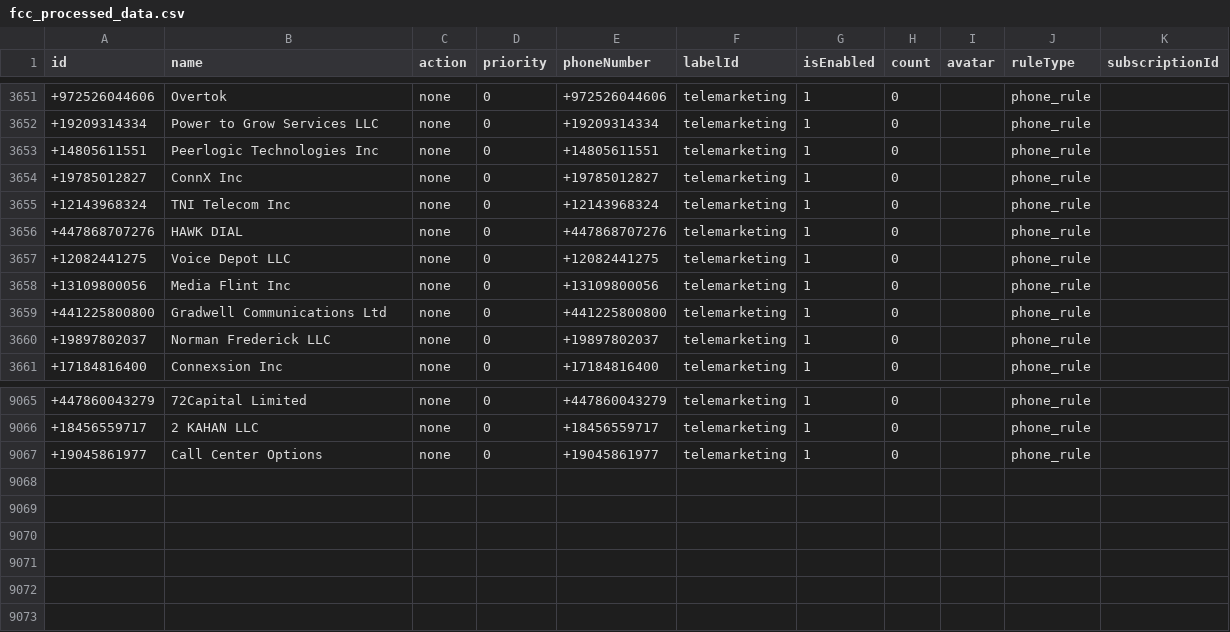
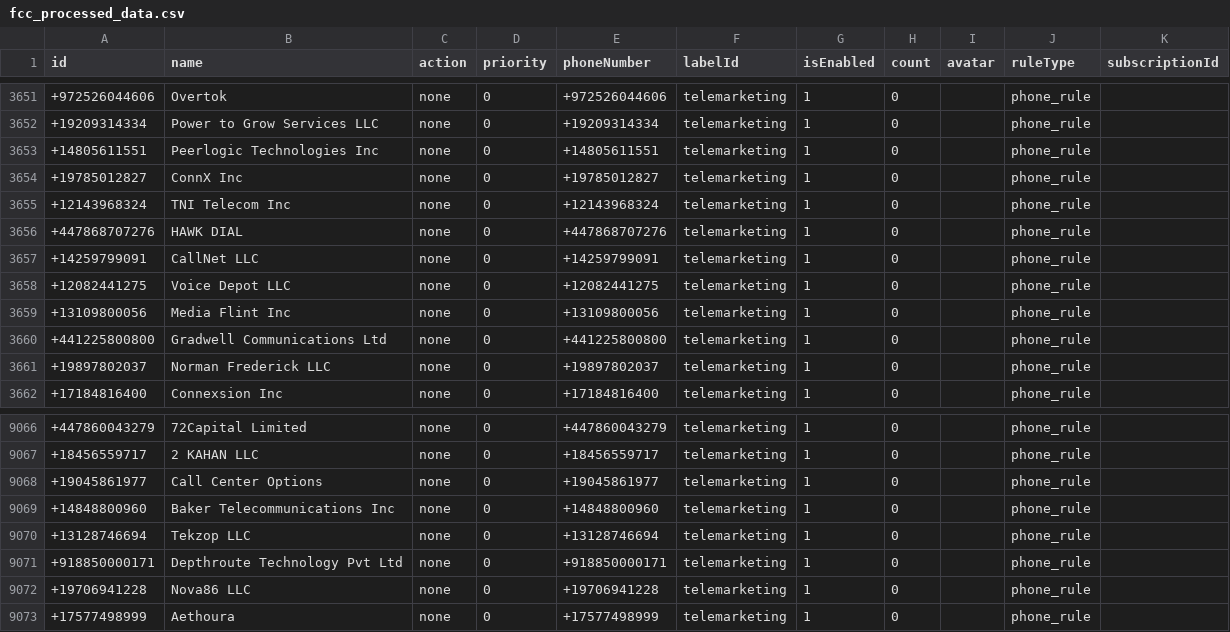
Before and after one commit to choicenew/yourcallrule, a CSV file: US/fcc_processed_data.csv, drawn as a sheet; only a part is shown, gaps mark what is left out; the diff names each change by its address in the sheet, - before the commit and + after, or states it on an @@ line.

```diff
--- a/US/fcc_processed_data.csv
+++ b/US/fcc_processed_data.csv
+row 3657: +14259799091 | CallNet LLC | none | 0 | +14259799091 | telemarketing | 1 | 0 |  | phone_rule
+row 9069: +14848800960 | Baker Telecommunications Inc | none | 0 | +14848800960 | telemarketing | 1 | 0 |  | phone_rule
+row 9070: +13128746694 | Tekzop LLC | none | 0 | +13128746694 | telemarketing | 1 | 0 |  | phone_rule
+row 9071: +918850000171 | Depthroute Technology Pvt Ltd | none | 0 | +918850000171 | telemarketing | 1 | 0 |  | phone_rule
+row 9072: +19706941228 | Nova86 LLC | none | 0 | +19706941228 | telemarketing | 1 | 0 |  | phone_rule
+row 9073: +17577498999 | Aethoura | none | 0 | +17577498999 | telemarketing | 1 | 0 |  | phone_rule
```
